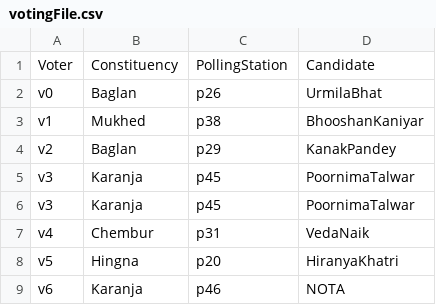
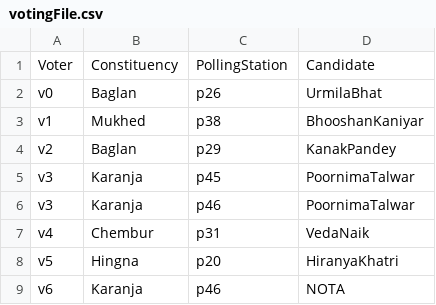
Before and after one commit to Swapnil-Kulkarni-2001/CoDay, a CSV file: src/main/resources/votingFile.csv, drawn as a sheet; only a part is shown.

```diff
--- a/src/main/resources/votingFile.csv
+++ b/src/main/resources/votingFile.csv
@@ -5,3 +5,3 @@ v2,Baglan,p29,KanakPandey
 v3,Karanja,p45,PoornimaTalwar
-v3,Karanja,p45,PoornimaTalwar
+v3,Karanja,p46,PoornimaTalwar
 v4,Chembur,p31,VedaNaik
```
Also changed, not shown: target/classes/votingFile.csv, 2 other files.
